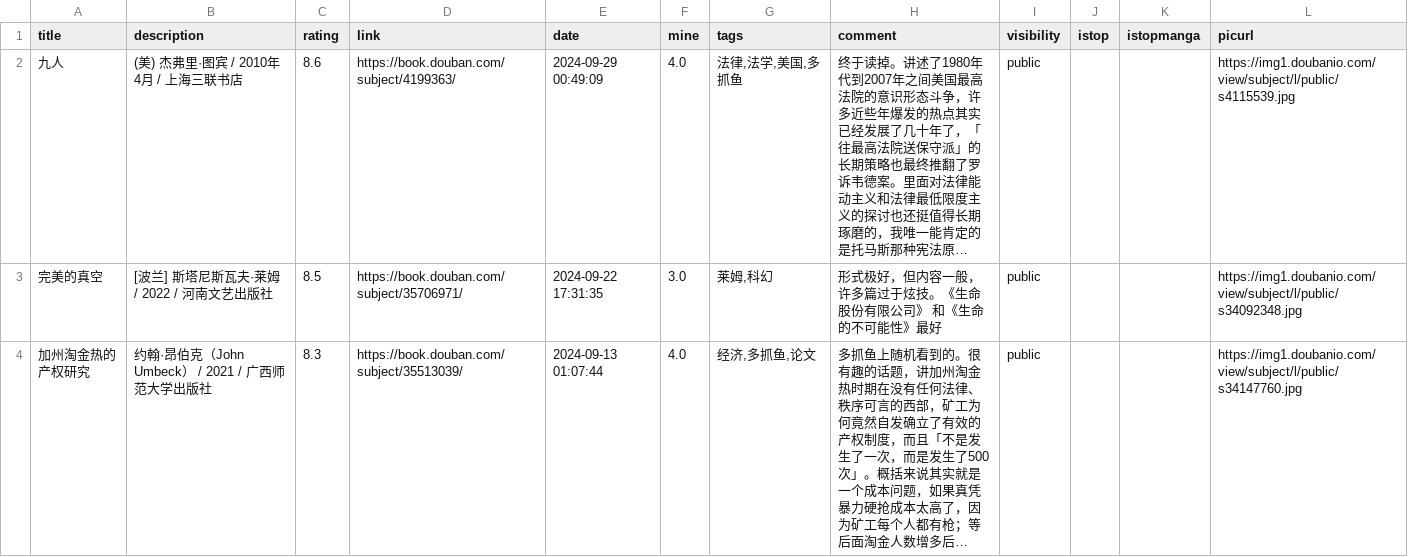
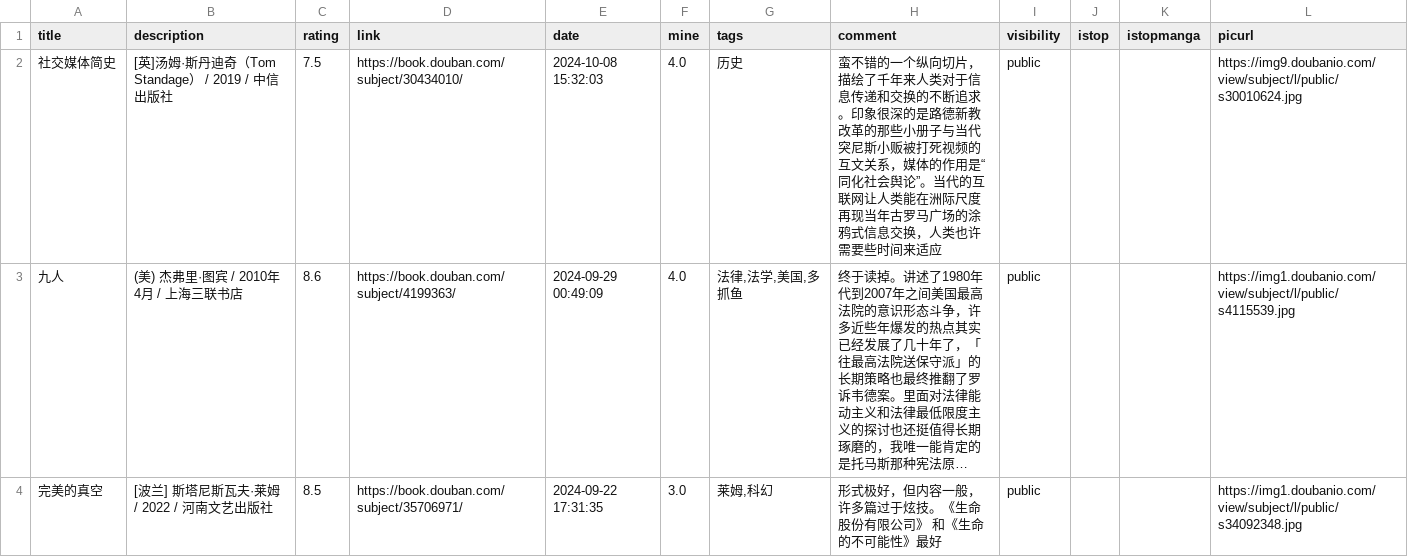
Before and after one commit to zshowing/zshowing.github.io, a CSV file: _data/books.csv, drawn as a sheet; only a part is shown; the shorter side is filled out with more unchanged rows; long unchanged cells end in …; the diff names each change by its address in the sheet, - before the commit and + after, or states it on an @@ line.

```diff
--- a/_data/books.csv
+++ b/_data/books.csv
+row 2: 社交媒体简史 | [英]汤姆·斯丹迪奇（Tom Standage） / 2019 / 中信出版社 | 7.5 | https://book.douban.com/subject/30434010/ | 2024-10-08 15:32:03 | 4.0 | 历史 | 蛮不错的一个纵向切片，描绘了千年来人类对于信息传递和交换的不断追求。印象很深的是路德新教改革的那些小册子与当代突尼斯小贩被打死视频的互文关系，媒体的作用是“同化社会舆论”。当代的互联网让人类能在洲际尺度再现当年古罗马广场的涂鸦式信息交换，人类也许需要些时间来适应 | public |  |  | https://img9.doubanio.com/view/subject/l/public/s30010624.jpg
```
Also changed, not shown: 2 other files.
